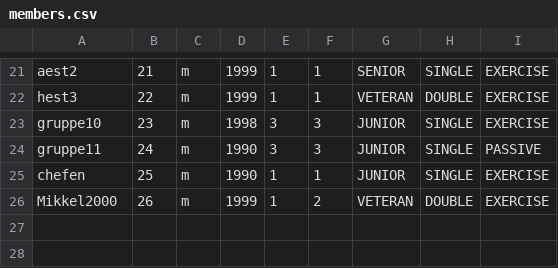
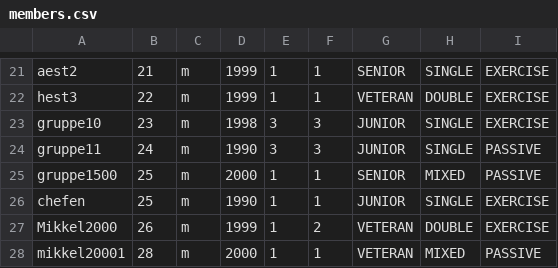
Before and after one commit to ChefenML/TennisSmash, a CSV file: src/Data/members.csv, drawn as a sheet; only a part is shown, gaps mark what is left out; the diff names each change by its address in the sheet, - before the commit and + after, or states it on an @@ line.

```diff
--- a/src/Data/members.csv
+++ b/src/Data/members.csv
+row 25: gruppe1500 | 25 | m | 2000 | 1 | 1 | SENIOR | MIXED | PASSIVE
+row 28: mikkel20001 | 28 | m | 2000 | 1 | 1 | VETERAN | MIXED | PASSIVE
```
Also changed, not shown: 2 other files.
